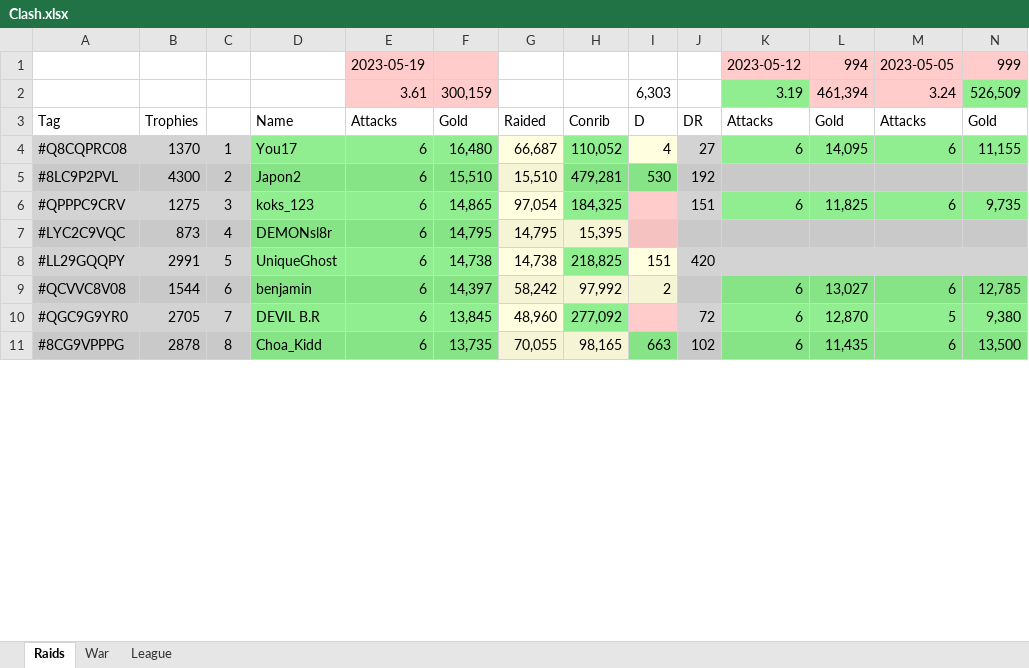
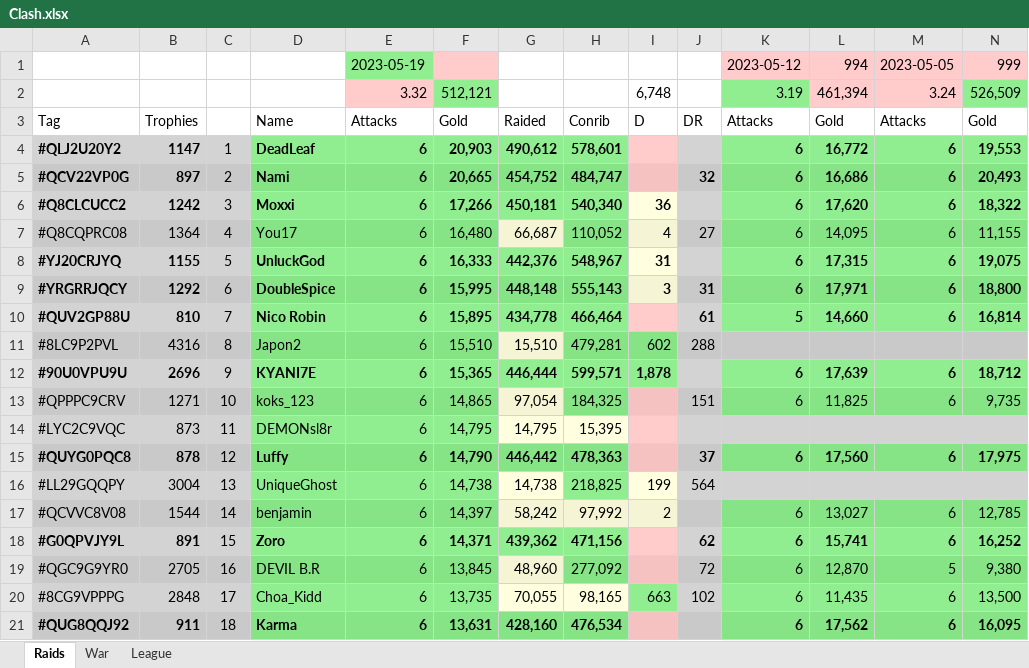
Before and after one commit to KYANI7E/Clans, an Excel workbook: Clash.xlsx, sheet Raids, drawn as a sheet; only a part is shown; values as stored, in another font and other column widths than the file's, no borders; addresses are those after the commit; rows hold the shown columns only; the diff covers the shown part only; the diff names each change by its address in the sheet, - before the commit and + after, or states it on an @@ line.

Commit message:
updating the clash file from bat manual run

```diff
--- a/Clash.xlsx (sheet Raids)
+++ b/Clash.xlsx (sheet Raids)
-E1 fill: #FFCCCB
+E1 fill: #90EE90
-E2: 3.61
+E2: 3.32
-F2: 300,159
+F2: 512,121
-F2 fill: #FFCCCB
+F2 fill: #90EE90
-I2: 6,303
+I2: 6,748
+row 4: #QLJ2U20Y2 | 1147 | 1 | DeadLeaf | 6 | 20,903 | 490,612 | 578,601 |  |  | 6 | 16,772 | 6 | 19,553
+row 5: #QCV22VP0G | 897 | 2 | Nami | 6 | 20,665 | 454,752 | 484,747 |  | 32 | 6 | 16,686 | 6 | 20,493
+row 6: #Q8CLCUCC2 | 1242 | 3 | Moxxi | 6 | 17,266 | 450,181 | 540,340 | 36 |  | 6 | 17,620 | 6 | 18,322
-B7: 1370
+B7: 1364
-C7: 1
+C7: 4
+row 8: #YJ20CRJYQ | 1155 | 5 | UnluckGod | 6 | 16,333 | 442,376 | 548,967 | 31 |  | 6 | 17,315 | 6 | 19,075
+row 9: #YRGRRJQCY | 1292 | 6 | DoubleSpice | 6 | 15,995 | 448,148 | 555,143 | 3 | 31 | 6 | 17,971 | 6 | 18,800
+row 10: #QUV2GP88U | 810 | 7 | Nico Robin | 6 | 15,895 | 434,778 | 466,464 |  | 61 | 5 | 14,660 | 6 | 16,814
-B11: 4300
+B11: 4316
-C11: 2
+C11: 8
-I11: 530
+I11: 602
-J11: 192
+J11: 288
+row 12: #90U0VPU9U | 2696 | 9 | KYANI7E | 6 | 15,365 | 446,444 | 599,571 | 1,878 |  | 6 | 17,639 | 6 | 18,712
-B13: 1275
+B13: 1271
-C13: 3
+C13: 10
-C14: 4
+C14: 11
+row 15: #QUYG0PQC8 | 878 | 12 | Luffy | 6 | 14,790 | 446,442 | 478,363 |  | 37 | 6 | 17,560 | 6 | 17,975
-B16: 2991
+B16: 3004
-C16: 5
+C16: 13
-I16: 151
+I16: 199
-J16: 420
+J16: 564
-C17: 6
+C17: 14
+row 18: #G0QPVJY9L | 891 | 15 | Zoro | 6 | 14,371 | 439,362 | 471,156 |  | 62 | 6 | 15,741 | 6 | 16,252
-C19: 7
+C19: 16
-B20: 2878
+B20: 2848
-C20: 8
+C20: 17
+row 21: #QUG8QQJ92 | 911 | 18 | Karma | 6 | 13,631 | 428,160 | 476,534 |  |  | 6 | 17,562 | 6 | 16,095
```
Also changed, not shown: 5 added rows, 15 removed rows, 37 edited cells and cell formats elsewhere in this sheet, sheet War.
